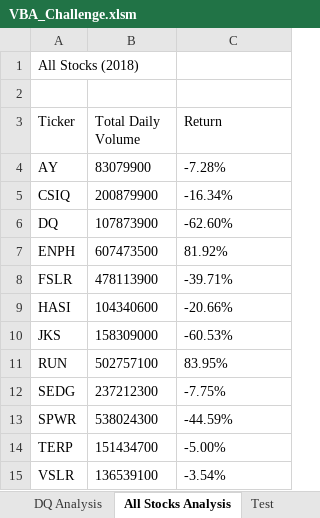
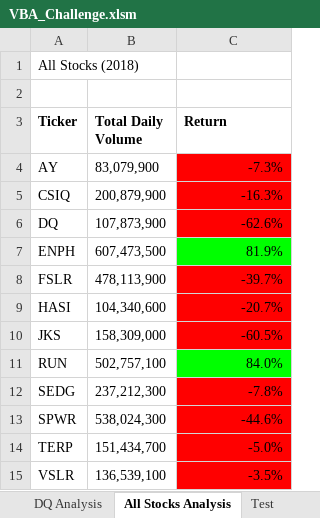
Before and after one commit to carlosjennings1991/stock-analysis, an Excel workbook: VBA_Challenge.xlsm, sheet All Stocks Analysis, drawn as a sheet; values as stored, in another font and other column widths than the file's, no borders; charts and pictures not drawn; the diff names each change by its address in the sheet, - before the commit and + after, or states it on an @@ line.

```diff
--- a/VBA_Challenge.xlsm (sheet All Stocks Analysis)
+++ b/VBA_Challenge.xlsm (sheet All Stocks Analysis)
-A3:C3 bold: off
+A3:C3 bold: on
-B4 (Total Daily Volume): 83079900
+B4 (Total Daily Volume): 83,079,900
-C4 (Return): -7.28%
+C4 (Return): -7.3%
-C4:C6 fill: none
+C4:C6 fill: #FF0000
-C4:C15 alignment: left
+C4:C15 alignment: right
-B5 (Total Daily Volume): 200879900
+B5 (Total Daily Volume): 200,879,900
-C5 (Return): -16.34%
+C5 (Return): -16.3%
-B6 (Total Daily Volume): 107873900
+B6 (Total Daily Volume): 107,873,900
-C6 (Return): -62.60%
+C6 (Return): -62.6%
-B7 (Total Daily Volume): 607473500
+B7 (Total Daily Volume): 607,473,500
-C7 (Return): 81.92%
+C7 (Return): 81.9%
-C7 fill: none
+C7 fill: #00FF00
-B8 (Total Daily Volume): 478113900
+B8 (Total Daily Volume): 478,113,900
-C8 (Return): -39.71%
+C8 (Return): -39.7%
-C8:C10 fill: none
+C8:C10 fill: #FF0000
-B9 (Total Daily Volume): 104340600
+B9 (Total Daily Volume): 104,340,600
-C9 (Return): -20.66%
+C9 (Return): -20.7%
-B10 (Total Daily Volume): 158309000
+B10 (Total Daily Volume): 158,309,000
-C10 (Return): -60.53%
+C10 (Return): -60.5%
-B11 (Total Daily Volume): 502757100
+B11 (Total Daily Volume): 502,757,100
-C11 (Return): 83.95%
+C11 (Return): 84.0%
-C11 fill: none
+C11 fill: #00FF00
-B12 (Total Daily Volume): 237212300
+B12 (Total Daily Volume): 237,212,300
-C12 (Return): -7.75%
+C12 (Return): -7.8%
-C12:C15 fill: none
+C12:C15 fill: #FF0000
-B13 (Total Daily Volume): 538024300
+B13 (Total Daily Volume): 538,024,300
-C13 (Return): -44.59%
+C13 (Return): -44.6%
-B14 (Total Daily Volume): 151434700
+B14 (Total Daily Volume): 151,434,700
-C14 (Return): -5.00%
+C14 (Return): -5.0%
-B15 (Total Daily Volume): 136539100
+B15 (Total Daily Volume): 136,539,100
-C15 (Return): -3.54%
+C15 (Return): -3.5%
```
Also changed, not shown: sheet 2018, sheet highest return.
